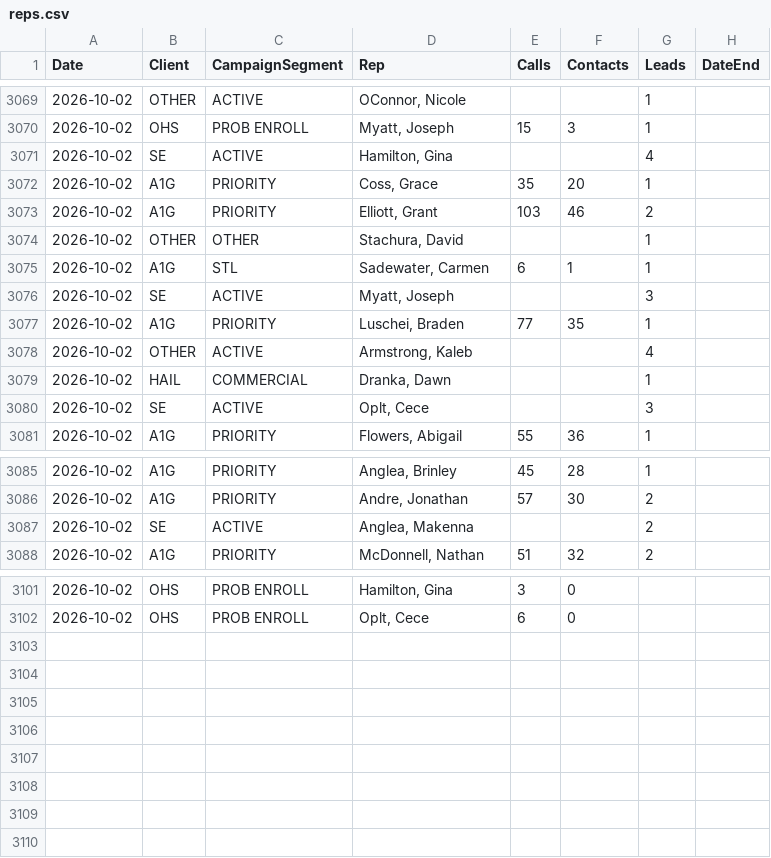
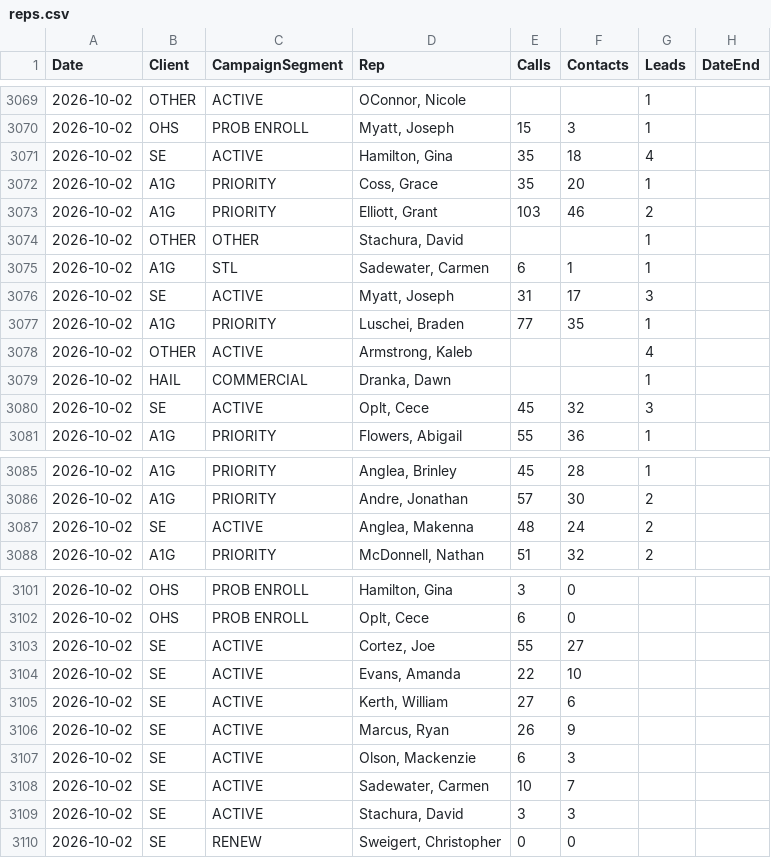
Before and after one commit to elite-call/priority-clients-dash, a CSV file: data/reps.csv, drawn as a sheet; only a part is shown, gaps mark what is left out; the diff covers the shown part only.

Commit message:
reps calls+contacts — 2026-10-02

```diff
--- a/data/reps.csv
+++ b/data/reps.csv
@@ -3070,3 +3070,3 @@ Date,Client,CampaignSegment,Rep,Calls,Contacts,Leads,DateEnd
 2026-10-02,OHS,PROB ENROLL,"Myatt, Joseph",15,3,1,
-2026-10-02,SE,ACTIVE,"Hamilton, Gina",,,4,
+2026-10-02,SE,ACTIVE,"Hamilton, Gina",35,18,4,
 2026-10-02,A1G,PRIORITY,"Coss, Grace",35,20,1,
@@ -3075,3 +3075,3 @@ Date,Client,CampaignSegment,Rep,Calls,Contacts,Leads,DateEnd
 2026-10-02,A1G,STL,"Sadewater, Carmen",6,1,1,
-2026-10-02,SE,ACTIVE,"Myatt, Joseph",,,3,
+2026-10-02,SE,ACTIVE,"Myatt, Joseph",31,17,3,
 2026-10-02,A1G,PRIORITY,"Luschei, Braden",77,35,1,
@@ -3079,3 +3079,3 @@ Date,Client,CampaignSegment,Rep,Calls,Contacts,Leads,DateEnd
 2026-10-02,HAIL,COMMERCIAL,"Dranka, Dawn",,,1,
-2026-10-02,SE,ACTIVE,"Oplt, Cece",,,3,
+2026-10-02,SE,ACTIVE,"Oplt, Cece",45,32,3,
 2026-10-02,A1G,PRIORITY,"Flowers, Abigail",55,36,1,
@@ -3086,3 +3086,3 @@ Date,Client,CampaignSegment,Rep,Calls,Contacts,Leads,DateEnd
 2026-10-02,A1G,PRIORITY,"Andre, Jonathan",57,30,2,
-2026-10-02,SE,ACTIVE,"Anglea, Makenna",,,2,
+2026-10-02,SE,ACTIVE,"Anglea, Makenna",48,24,2,
 2026-10-02,A1G,PRIORITY,"McDonnell, Nathan",51,32,2,
@@ -3102 +3102,9 @@ Date,Client,CampaignSegment,Rep,Calls,Contacts,Leads,DateEnd
 2026-10-02,OHS,PROB ENROLL,"Oplt, Cece",6,0,,
+2026-10-02,SE,ACTIVE,"Cortez, Joe",55,27,,
+2026-10-02,SE,ACTIVE,"Evans, Amanda",22,10,,
+2026-10-02,SE,ACTIVE,"Kerth, William",27,6,,
+2026-10-02,SE,ACTIVE,"Marcus, Ryan",26,9,,
+2026-10-02,SE,ACTIVE,"Olson, Mackenzie",6,3,,
+2026-10-02,SE,ACTIVE,"Sadewater, Carmen",10,7,,
+2026-10-02,SE,ACTIVE,"Stachura, David",3,3,,
+2026-10-02,SE,RENEW,"Sweigert, Christopher",0,0,,
```
Also changed, not shown: 26 edited cells elsewhere in this file.
